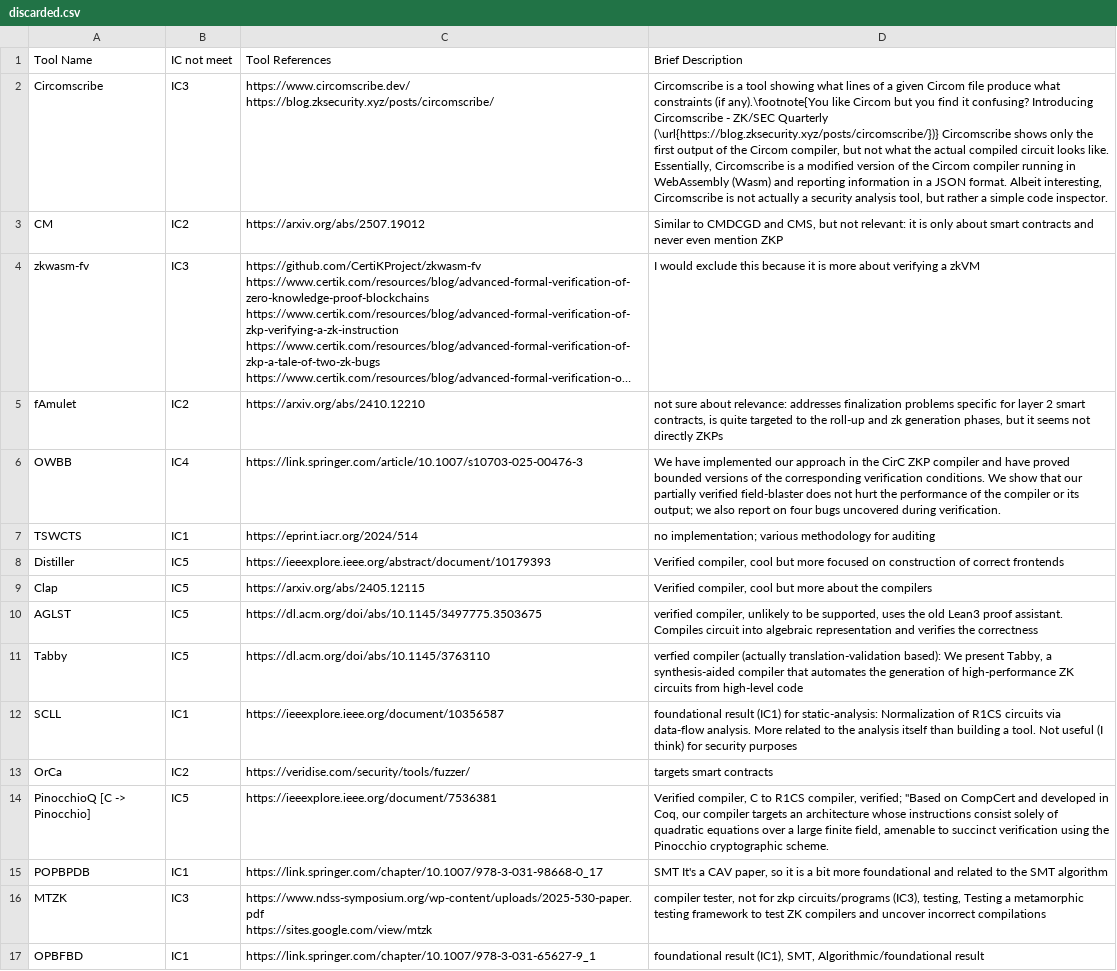
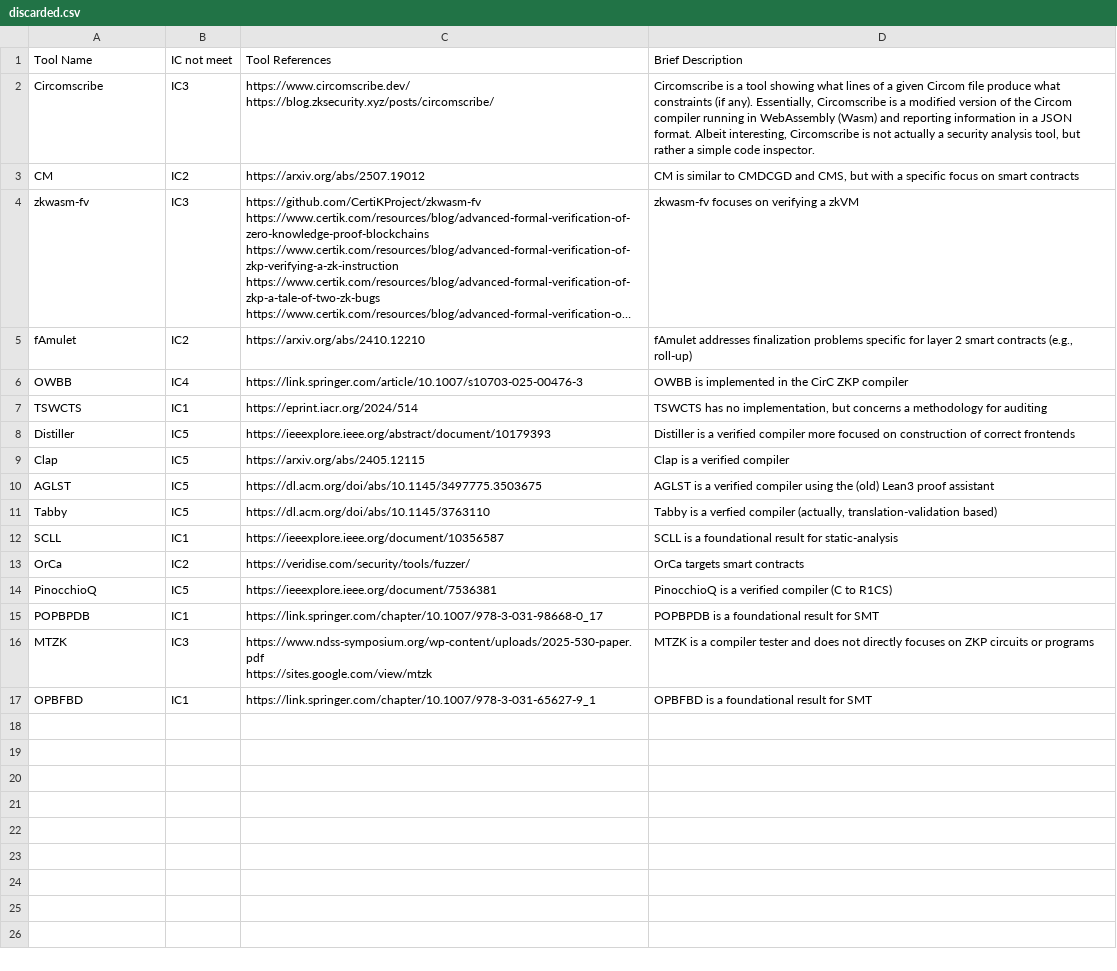
Before and after one commit to anonymousARES2026/171, a CSV file: discarded.csv, drawn as a sheet; long unchanged cells end in …; the diff names each change by its address in the sheet, - before the commit and + after, or states it on an @@ line.

Commit message:
Add files via upload

```diff
--- a/discarded.csv
+++ b/discarded.csv
-D2: …constraints (if any).\footnote{You like Circom but you find it confusing? Introducing Circomscribe - ZK/SEC Quarterly (\url{https://blog.zksecurity.xyz/posts/circomscribe/})} Circomscribe shows only the first output of the Circom compiler, but not what the actual compiled circuit looks like. Essentially, Circomscribe…
+D2: …constraints (if any). Essentially, Circomscribe…
-D3: Similar to CMDCGD and CMS, but not relevant: it is only about smart contracts and never even mention ZKP
+D3: CM is similar to CMDCGD and CMS, but with a specific focus on smart contracts
-D4: I would exclude this because it is more about verifying a…
+D4: zkwasm-fv focuses on verifying a…
-D5: not sure about relevance: addresses finalization problems specific for layer 2 smart contracts, is quite targeted to the roll-up and zk generation phases, but it seems not directly ZKPs
+D5: fAmulet addresses finalization problems specific for layer 2 smart contracts (e.g., roll-up)
-D6: We have implemented our approach in the CirC ZKP compiler and have proved bounded versions of the corresponding verification conditions. We show that our partially verified field-blaster does not hurt the performance of the compiler or its output; we also report on four bugs uncovered during verification.
+D6: OWBB is implemented in the CirC ZKP compiler
-D7: no implementation; various methodology for…
+D7: TSWCTS has no implementation, but concerns a methodology for…
-D8: Verified compiler, cool but more focused…
+D8: Distiller is a verified compiler more focused…
-D9: Verified compiler, cool but more about the compilers
+D9: Clap is a verified compiler
-D10: verified compiler, unlikely to be supported, uses the old Lean3 proof assistant. Compiles circuit into algebraic representation and verifies the correctness
+D10: AGLST is a verified compiler using the (old) Lean3 proof assistant
-D11: verfied compiler (actually translation-validation based): We present Tabby, a synthesis-aided compiler that automates the generation of high-performance ZK circuits from high-level code
+D11: Tabby is a verfied compiler (actually, translation-validation based)
-D12: foundational result (IC1) for static-analysis: Normalization of R1CS circuits via data-flow analysis. More related to the analysis itself than building a tool. Not useful (I think) for security purposes
+D12: SCLL is a foundational result for static-analysis
-D13: targets smart contracts
+D13: OrCa targets smart contracts
-A14: PinocchioQ [C -> Pinocchio]
+A14: PinocchioQ
-D14: Verified compiler, C to R1CS compiler, verified; "Based on CompCert and developed in Coq, our compiler targets an architecture whose instructions consist solely of quadratic equations over a large finite field, amenable to succinct verification using the Pinocchio cryptographic scheme.
+D14: PinocchioQ is a verified compiler (C to R1CS)
-D15: SMT It's a CAV paper, so it is a bit more foundational and related to the SMT algorithm
+D15: POPBPDB is a foundational result for SMT
-D16: compiler tester, not for zkp circuits/programs (IC3), testing, Testing a metamorphic testing framework to test ZK compilers and uncover incorrect compilations
+D16: MTZK is a compiler tester and does not directly focuses on ZKP circuits or programs
-D17: foundational result (IC1), SMT, Algorithmic/foundational result
+D17: OPBFBD is a foundational result for SMT
```
